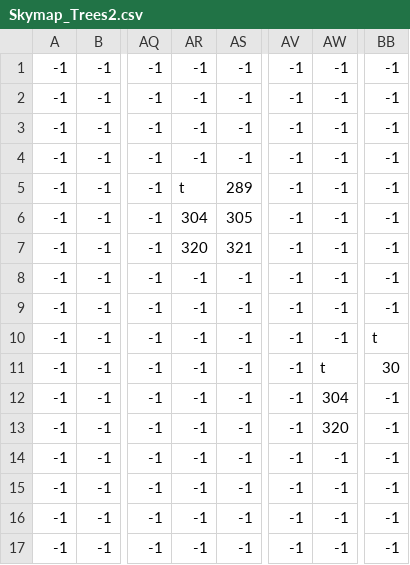
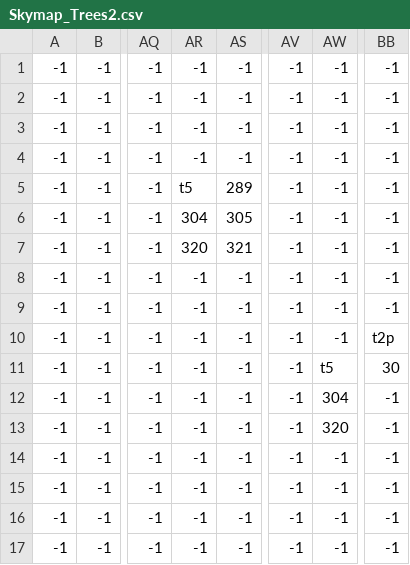
Before and after one commit to DanielNasc/koshigisan-prototype, a CSV file: assets/positions/Sky/Skymap_Trees2.csv, drawn as a sheet; only a part is shown, gaps mark what is left out; the diff covers the shown part only; the diff names each change by its address in the sheet, - before the commit and + after, or states it on an @@ line.

```diff
--- a/assets/positions/Sky/Skymap_Trees2.csv
+++ b/assets/positions/Sky/Skymap_Trees2.csv
-AR5: t
+AR5: t5
-BB10: t
+BB10: t2p
-AW11: t
+AW11: t5
```
Also changed, not shown: 13 edited cells elsewhere in this file, assets/positions/Sky/Skymap_Trees.csv, 19 other files.
